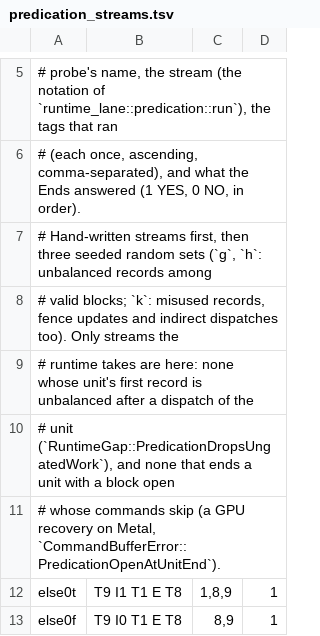
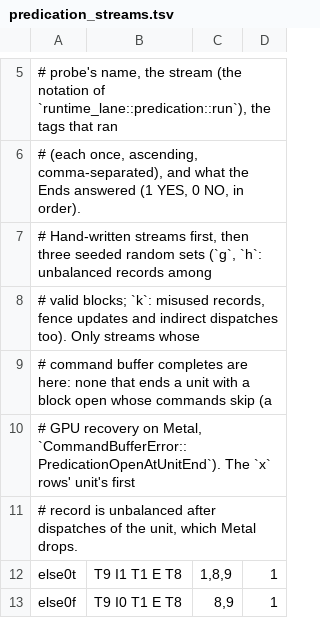
Before and after one commit to YahiaAngelo/metal2vulkan, a TSV file: crates/metal2vulkan-validation/src/runtime_lane/predication_streams.tsv, drawn as a sheet; only a part is shown, gaps mark what is left out; the diff covers the shown part only.

```diff
--- a/crates/metal2vulkan-validation/src/runtime_lane/predication_streams.tsv
+++ b/crates/metal2vulkan-validation/src/runtime_lane/predication_streams.tsv
@@ -7,6 +7,6 @@
 # Hand-written streams first, then three seeded random sets (`g`, `h`: unbalanced records among
-# valid blocks; `k`: misused records, fence updates and indirect dispatches too). Only streams the
-# runtime takes are here: none whose unit's first record is unbalanced after a dispatch of the
-# unit (`RuntimeGap::PredicationDropsUngatedWork`), and none that ends a unit with a block open
-# whose commands skip (a GPU recovery on Metal, `CommandBufferError::PredicationOpenAtUnitEnd`).
+# valid blocks; `k`: misused records, fence updates and indirect dispatches too). Only streams whose
+# command buffer completes are here: none that ends a unit with a block open whose commands skip (a
+# GPU recovery on Metal, `CommandBufferError::PredicationOpenAtUnitEnd`). The `x` rows' unit's first
+# record is unbalanced after dispatches of the unit, which Metal drops.
 else0t	T9 I1 T1 E T8	1,8,9	1
```
Also changed, not shown: 23 added rows elsewhere in this file, scripts/refusal-surface/reach.tsv, 31 other files.
